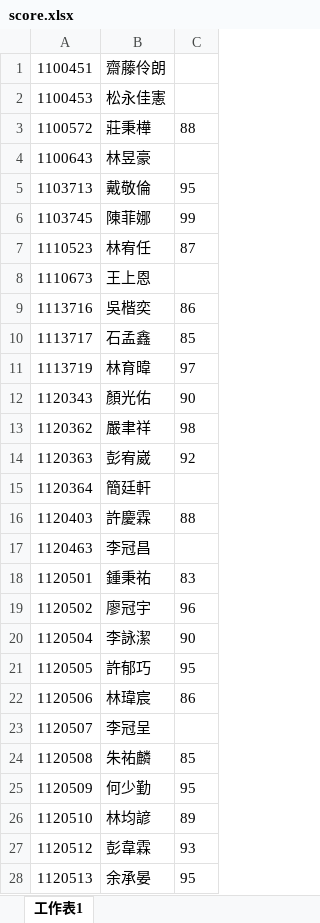
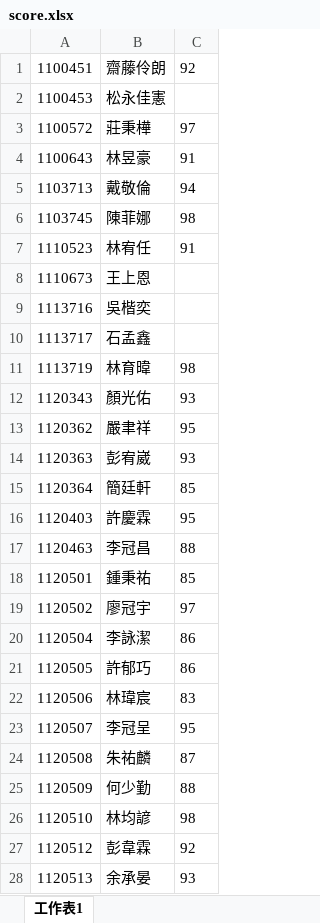
Before and after one commit to tzu1un227/tzulun-s-corner, an Excel workbook: score.xlsx, sheet 工作表1, drawn as a sheet; only a part is shown; values as stored, in another font and other column widths than the file's, no borders; the diff covers the shown part only; the diff names each change by its address in the sheet, - before the commit and + after, or states it on an @@ line.

Commit message:
Update score.xlsx

```diff
--- a/score.xlsx (sheet 工作表1)
+++ b/score.xlsx (sheet 工作表1)
-C1: (empty)
+C1: 92
-C3: 88
+C3: 97
-C4: (empty)
+C4: 91
-C5: 95
+C5: 94
-C6: 99
+C6: 98
-C7: 87
+C7: 91
-C9: 86
+C9: (empty)
-C10: 85
+C10: (empty)
-C11: 97
+C11: 98
-C12: 90
+C12: 93
-C13: 98
+C13: 95
-C14: 92
+C14: 93
-C15: (empty)
+C15: 85
-C16: 88
+C16: 95
-C17: (empty)
+C17: 88
-C18: 83
+C18: 85
-C19: 96
+C19: 97
-C20: 90
+C20: 86
-C21: 95
+C21: 86
-C22: 86
+C22: 83
-C23: (empty)
+C23: 95
-C24: 85
+C24: 87
-C25: 95
+C25: 88
-C26: 89
+C26: 98
-C27: 93
+C27: 92
-C28: 95
+C28: 93
```
Also changed, not shown: 106 edited cells elsewhere in this sheet.
